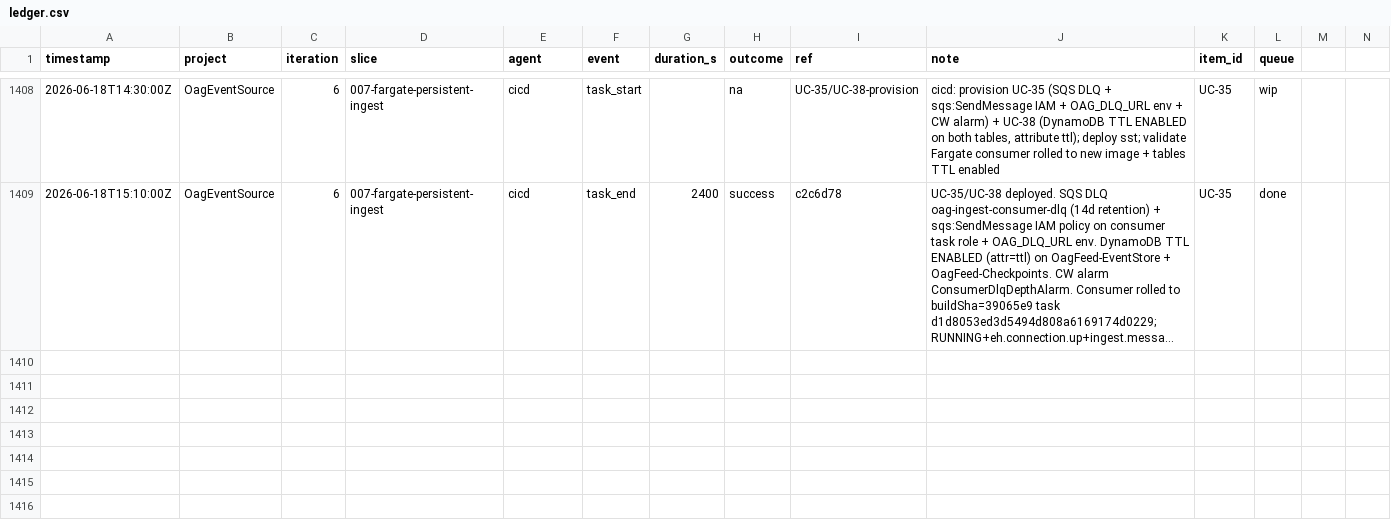
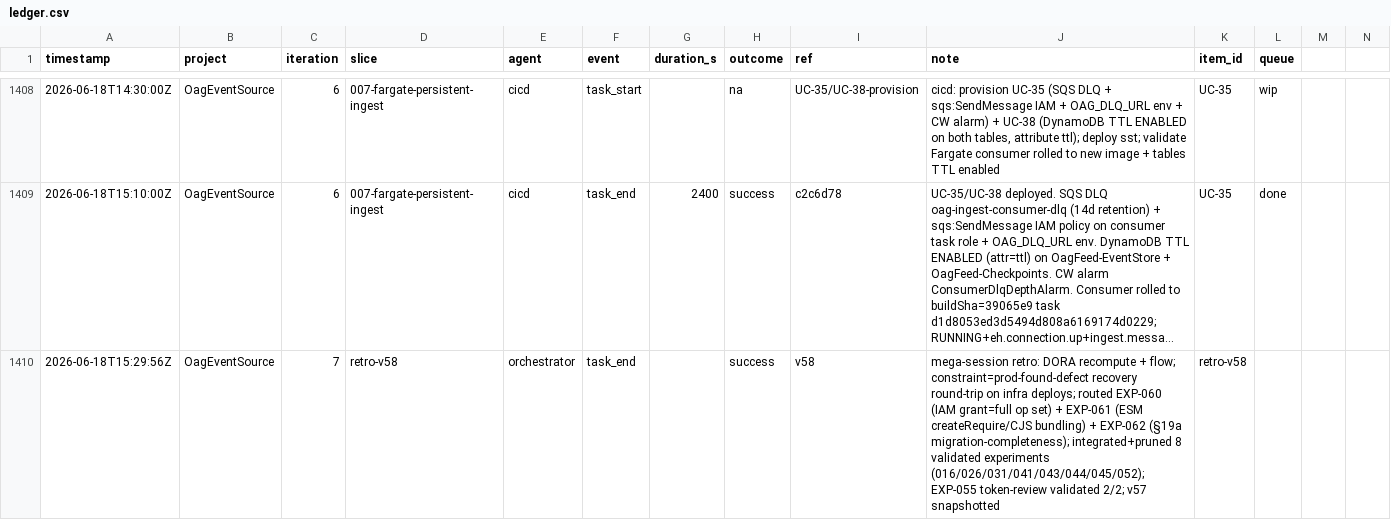
Before and after one commit to john-aerocloud/claude_learning_agents, a CSV file: process/dora/ledger.csv, drawn as a sheet; only a part is shown, gaps mark what is left out; long unchanged cells end in …; the diff names each change by its address in the sheet, - before the commit and + after, or states it on an @@ line.

```diff
--- a/process/dora/ledger.csv
+++ b/process/dora/ledger.csv
+row 1410: 2026-06-18T15:29:56Z | OagEventSource | 7 | retro-v58 | orchestrator | task_end |  | success | v58 | mega-session retro: DORA recompute + flow; constraint=prod-found-defect recovery round-trip on infra deploys; routed EXP-060 (IAM grant=full op set) + EXP-061 (ESM createRequire/CJS bundling) + EXP-062 (§19a migration-completeness); integrated+pruned 8 validated experiments (016/026/031/041/043/044/045/052); EXP-055 token-review validated 2/2; v57 snapshotted | retro-v58
```
Also changed, not shown: 12 other files.
